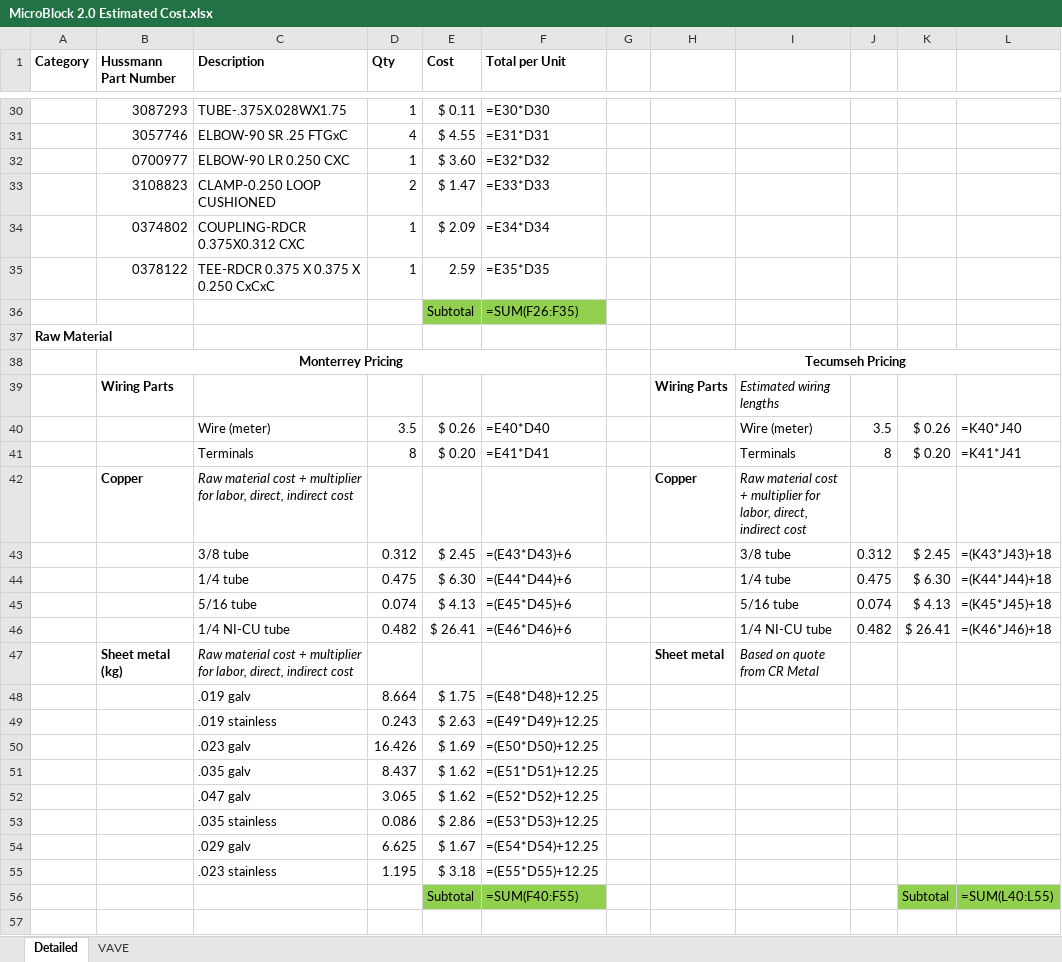
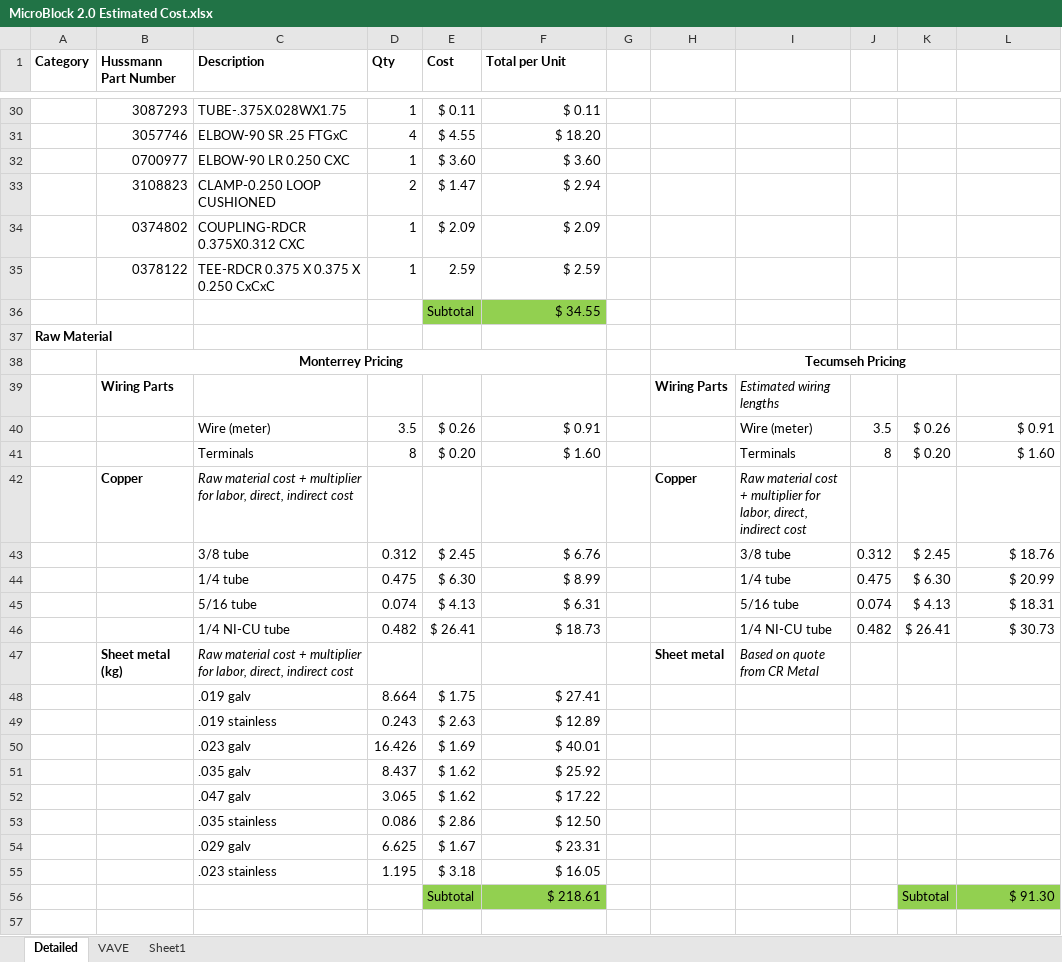
Before and after one commit to vennucodetester/VPM-Tracker, an Excel workbook: MicroBlock 2.0 Estimated Cost.xlsx, sheet Detailed, drawn as a sheet; only a part is shown, gaps mark what is left out; values as stored, in another font and other column widths than the file's, no borders; formulas without a stored value are shown as written; the diff covers the shown part only; the diff names each change by its address in the sheet, - before the commit and + after, or states it on an @@ line.

```diff
--- a/MicroBlock 2.0 Estimated Cost.xlsx (sheet Detailed)
+++ b/MicroBlock 2.0 Estimated Cost.xlsx (sheet Detailed)
+sheet tab: Sheet1
-F30 (Total per Unit): =E30*D30
+F30 (Total per Unit): $ 0.11
-F31 (Total per Unit): =E31*D31
+F31 (Total per Unit): $ 18.20
-F32 (Total per Unit): =E32*D32
+F32 (Total per Unit): $ 3.60
-F33 (Total per Unit): =E33*D33
+F33 (Total per Unit): $ 2.94
-F34 (Total per Unit): =E34*D34
+F34 (Total per Unit): $ 2.09
-F35 (Total per Unit): =E35*D35
+F35 (Total per Unit): $ 2.59
-F36 (Total per Unit): =SUM(F26:F35)
+F36 (Total per Unit): $ 34.55
-F40 (Total per Unit): =E40*D40
+F40 (Total per Unit): $ 0.91
-L40: =K40*J40
+L40: $ 0.91
-F41 (Total per Unit): =E41*D41
+F41 (Total per Unit): $ 1.60
-L41: =K41*J41
+L41: $ 1.60
-F43 (Total per Unit): =(E43*D43)+6
+F43 (Total per Unit): $ 6.76
-L43: =(K43*J43)+18
+L43: $ 18.76
-F44 (Total per Unit): =(E44*D44)+6
+F44 (Total per Unit): $ 8.99
-L44: =(K44*J44)+18
+L44: $ 20.99
-F45 (Total per Unit): =(E45*D45)+6
+F45 (Total per Unit): $ 6.31
-L45: =(K45*J45)+18
+L45: $ 18.31
-F46 (Total per Unit): =(E46*D46)+6
+F46 (Total per Unit): $ 18.73
-L46: =(K46*J46)+18
+L46: $ 30.73
-F48 (Total per Unit): =(E48*D48)+12.25
+F48 (Total per Unit): $ 27.41
-F49 (Total per Unit): =(E49*D49)+12.25
+F49 (Total per Unit): $ 12.89
-F50 (Total per Unit): =(E50*D50)+12.25
+F50 (Total per Unit): $ 40.01
-F51 (Total per Unit): =(E51*D51)+12.25
+F51 (Total per Unit): $ 25.92
-F52 (Total per Unit): =(E52*D52)+12.25
+F52 (Total per Unit): $ 17.22
-F53 (Total per Unit): =(E53*D53)+12.25
+F53 (Total per Unit): $ 12.50
-F54 (Total per Unit): =(E54*D54)+12.25
+F54 (Total per Unit): $ 23.31
-F55 (Total per Unit): =(E55*D55)+12.25
+F55 (Total per Unit): $ 16.05
-F56 (Total per Unit): =SUM(F40:F55)
+F56 (Total per Unit): $ 218.61
-L56: =SUM(L40:L55)
+L56: $ 91.30
```
Also changed, not shown: 125 edited cells elsewhere in this sheet, sheet VAVE, 3 other files.
